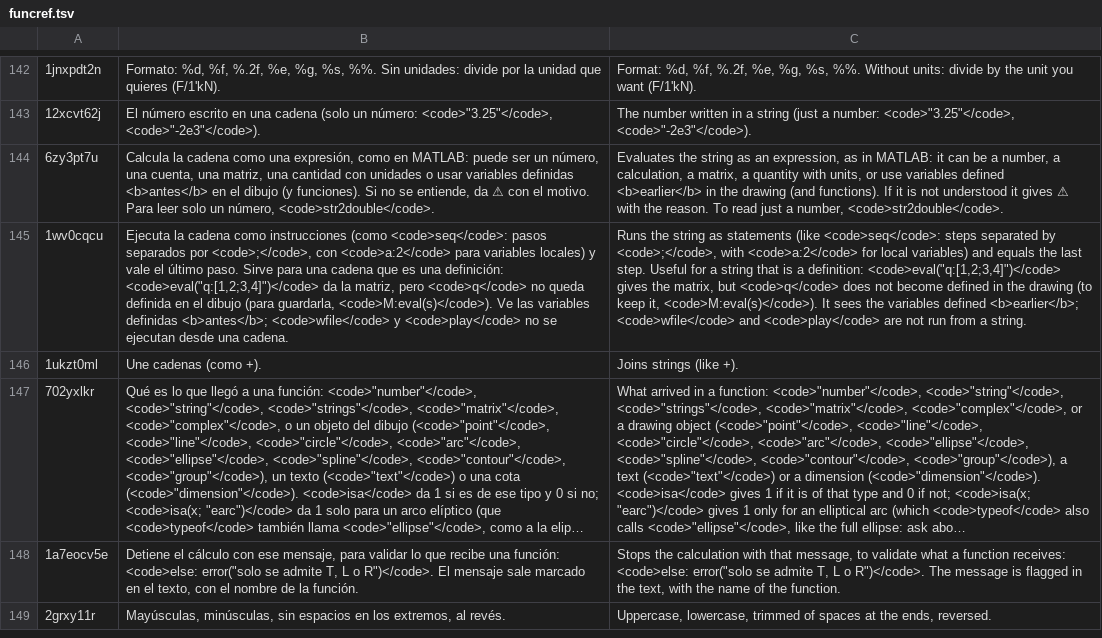
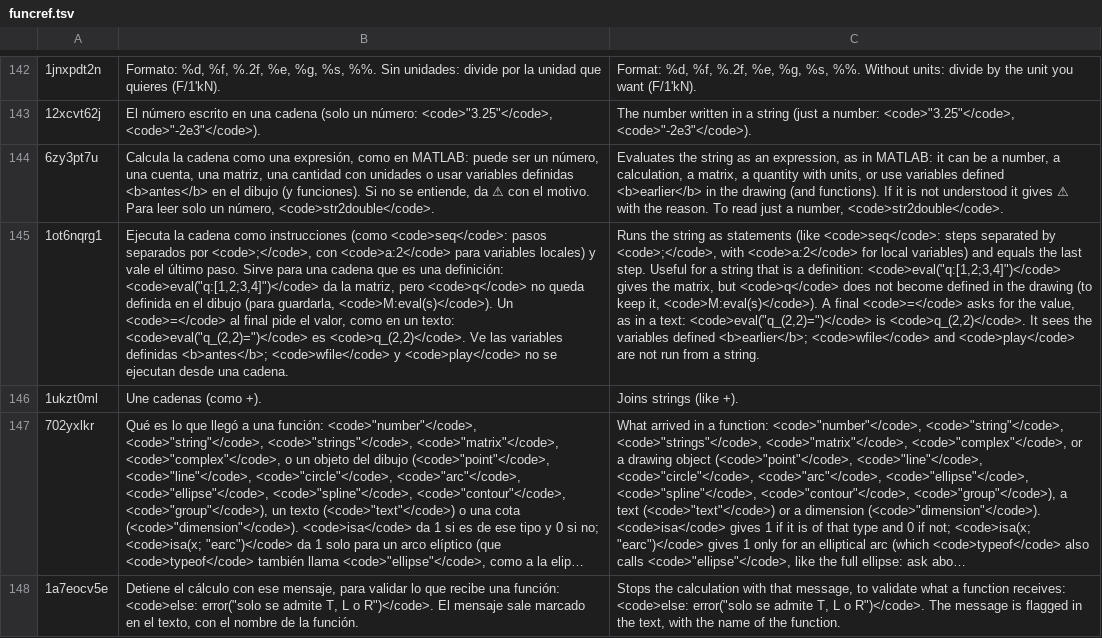
Before and after one commit to oscampo/a-cad, a TSV file: tools/i18n/ref/funcref.tsv, drawn as a sheet; only a part is shown, gaps mark what is left out; the shorter side is filled out with more unchanged rows; long unchanged cells end in …; removed rows and columns are numbered as before the commit, all else as after; the diff names each change by its address in the sheet, - before the commit and + after, or states it on an @@ line.

```diff
--- a/tools/i18n/ref/funcref.tsv
+++ b/tools/i18n/ref/funcref.tsv
-row 145: 1wv0cqcu | Ejecuta la cadena como instrucciones (como <code>seq</code>: pasos separados por <code>;</code>, con <code>a:2</code> para variables locales) y vale el último paso. Sirve para una cadena que es una definición: <code>eval("q:[1,2;3,4]")</code> da la matriz, pero <code>q</code> no queda definida en el dibujo (para guardarla, <code>M:eval(s)</code>). Ve las variables definidas <b>antes</b>; <code>wfile</code> y <code>play</code> no se ejecutan desde una cadena. | Runs the string as statements (like <code>seq</code>: steps separated by <code>;</code>, with <code>a:2</code> for local variables) and equals the last step. Useful for a string that is a definition: <code>eval("q:[1,2;3,4]")</code> gives the matrix, but <code>q</code> does not become defined in the drawing (to keep it, <code>M:eval(s)</code>). It sees the variables defined <b>earlier</b>; <code>wfile</code> and <code>play</code> are not run from a string.
+row 145: 1ot6nqrg1 | Ejecuta la cadena como instrucciones (como <code>seq</code>: pasos separados por <code>;</code>, con <code>a:2</code> para variables locales) y vale el último paso. Sirve para una cadena que es una definición: <code>eval("q:[1,2;3,4]")</code> da la matriz, pero <code>q</code> no queda definida en el dibujo (para guardarla, <code>M:eval(s)</code>). Un <code>=</code> al final pide el valor, como en un texto: <code>eval("q_(2,2)=")</code> es <code>q_(2,2)</code>. Ve las variables definidas <b>antes</b>; <code>wfile</code> y <code>play</code> no se ejecutan desde una cadena. | Runs the string as statements (like <code>seq</code>: steps separated by <code>;</code>, with <code>a:2</code> for local variables) and equals the last step. Useful for a string that is a definition: <code>eval("q:[1,2;3,4]")</code> gives the matrix, but <code>q</code> does not become defined in the drawing (to keep it, <code>M:eval(s)</code>). A final <code>=</code> asks for the value, as in a text: <code>eval("q_(2,2)=")</code> is <code>q_(2,2)</code>. It sees the variables defined <b>earlier</b>; <code>wfile</code> and <code>play</code> are not run from a string.
```
Also changed, not shown: tools/i18n/js3.tsv, 8 other files.
